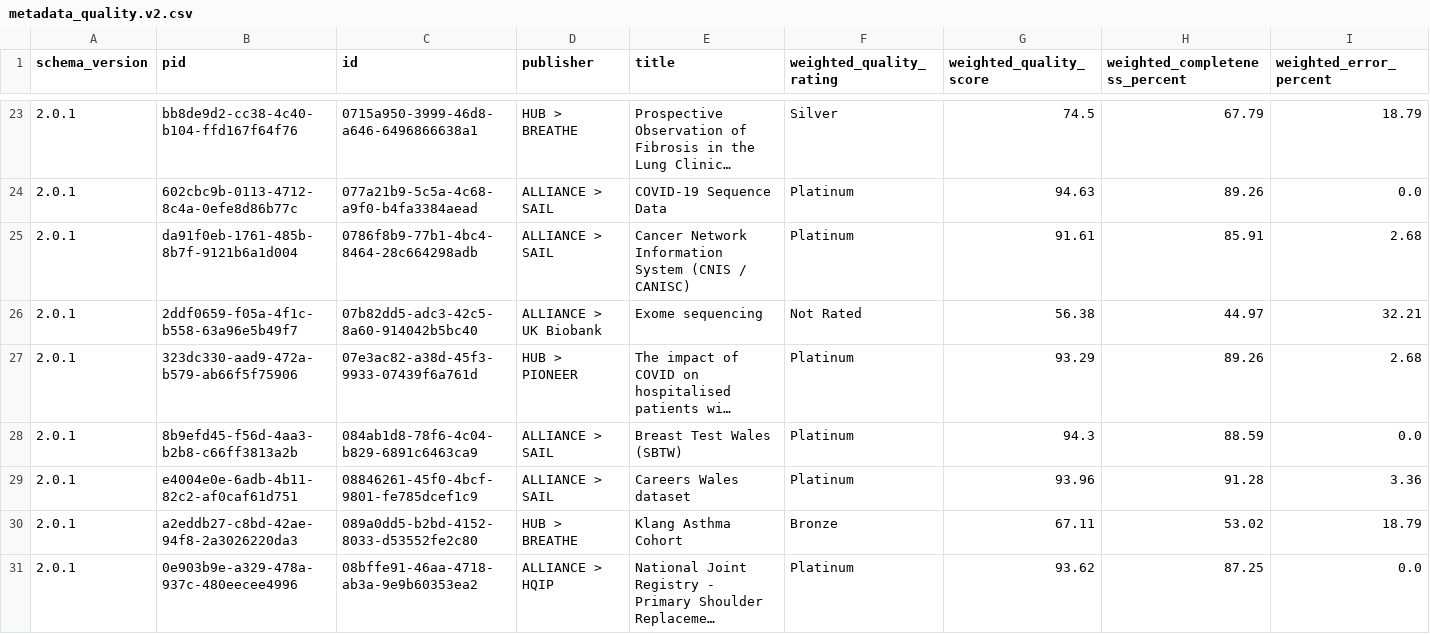
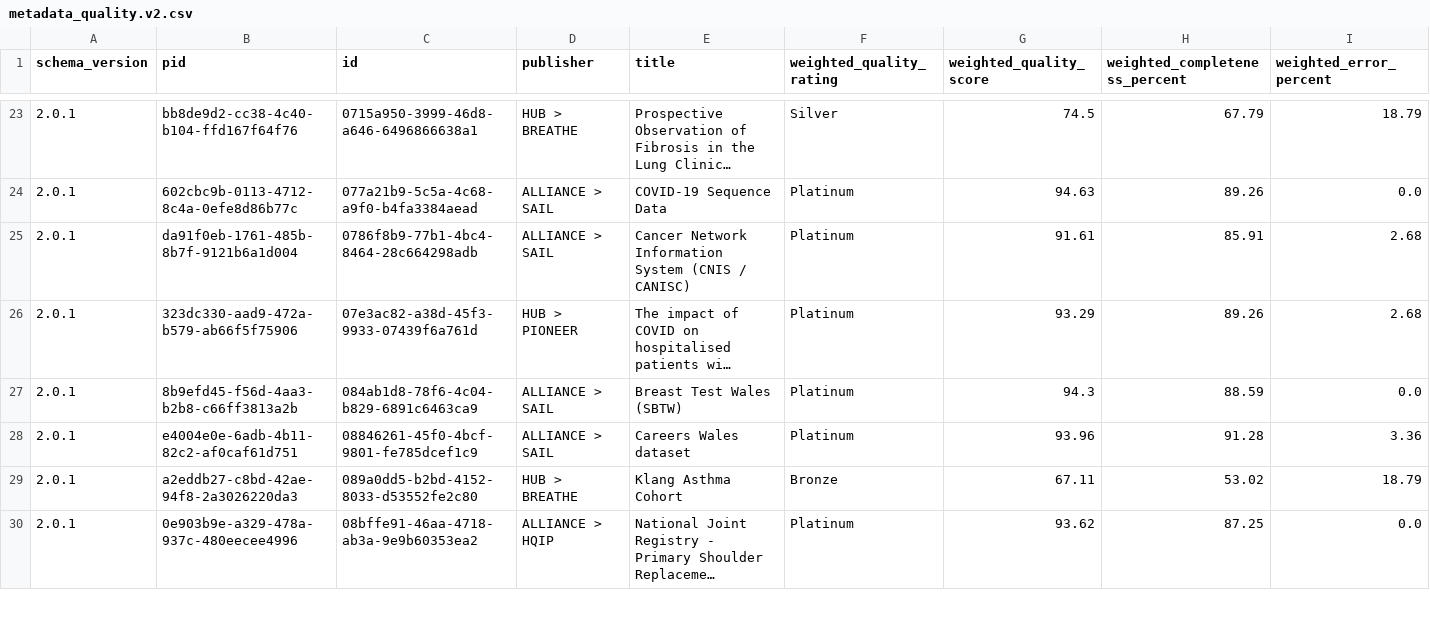
Before and after one commit to HDRUK/datasets, a CSV file: reports/latest/metadata_quality.v2.csv, drawn as a sheet; only a part is shown, gaps mark what is left out; long unchanged cells end in …; removed rows and columns are numbered as before the commit, all else as after; the diff covers the shown part only; the diff names each change by its address in the sheet, - before the commit and + after, or states it on an @@ line.

```diff
--- a/reports/latest/metadata_quality.v2.csv
+++ b/reports/latest/metadata_quality.v2.csv
-row 26: 2.0.1 | 2ddf0659-f05a-4f1c-b558-63a96e5b49f7 | 07b82dd5-adc3-42c5-8a60-914042b5bc40 | ALLIANCE > UK Biobank | Exome sequencing | Not Rated | 56.38 | 44.97 | 32.21
```
Also changed, not shown: 2 added rows and 12 removed rows elsewhere in this file, reports/metadata_quality.csv, reports/v1.1.7/attribute_completeness.csv, 19 other files.
